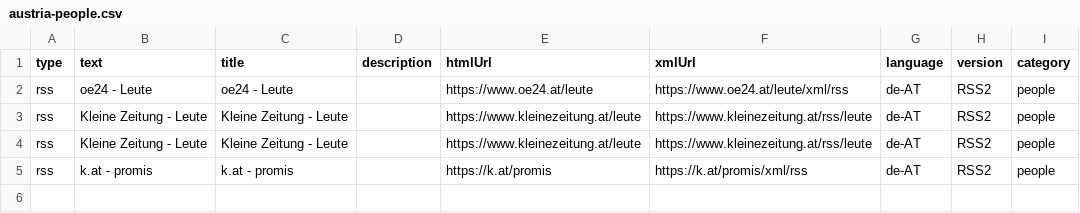
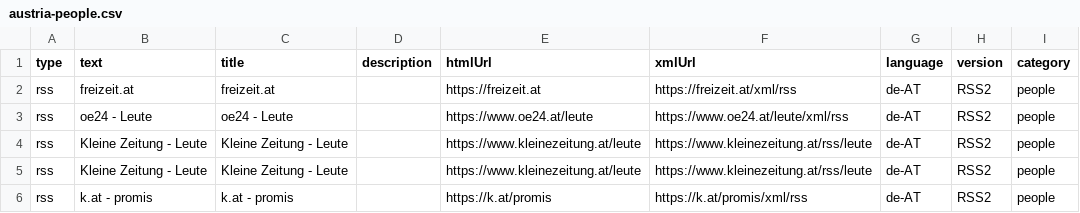
Before and after one commit to lemon3/news-feeds, a CSV file: dist/austria-people.csv, drawn as a sheet.

```diff
--- a/dist/austria-people.csv
+++ b/dist/austria-people.csv
@@ -1,2 +1,3 @@
 type,text,title,description,htmlUrl,xmlUrl,language,version,category
+rss,freizeit.at,freizeit.at,,https://freizeit.at,https://freizeit.at/xml/rss,de-AT,RSS2,people
 rss,"oe24 - Leute","oe24 - Leute",,https://www.oe24.at/leute,https://www.oe24.at/leute/xml/rss,de-AT,RSS2,people
```
Also changed, not shown: 2 other files.
